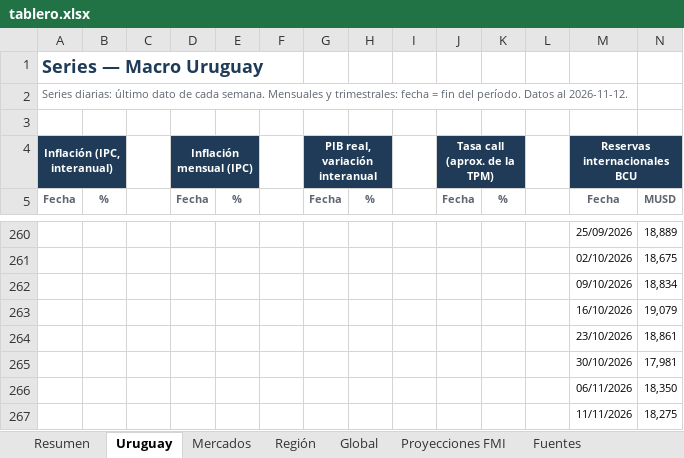
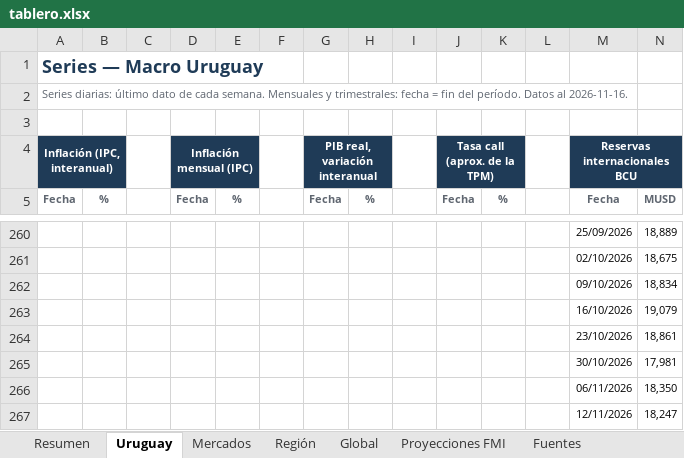
Before and after one commit to Diazdibona-collab/economista, an Excel workbook: monitor/tablero.xlsx, sheet Uruguay, drawn as a sheet; only a part is shown, gaps mark what is left out; values as stored, in another font and other column widths than the file's, no borders; removed rows and columns are numbered as before the commit, all else as after; the diff names each change by its address in the sheet, - before the commit and + after, or states it on an @@ line.

```diff
--- a/monitor/tablero.xlsx (sheet Uruguay)
+++ b/monitor/tablero.xlsx (sheet Uruguay)
-A2: …Datos al 2026-11-12.
+A2: …Datos al 2026-11-16.
-row 267:  |  |  |  |  |  |  |  |  |  |  |  | 11/11/2026 | 18,275
+row 267:  |  |  |  |  |  |  |  |  |  |  |  | 12/11/2026 | 18,247
```
Also changed, not shown: sheet Mercados, sheet Región, sheet Global, sheet Fuentes, sheet Resumen, 1 other file.
